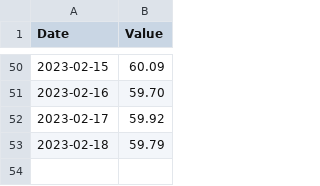
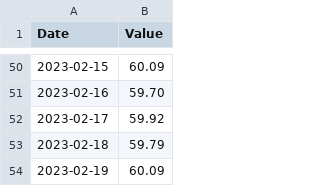
Before and after one commit to kaisdukes/health-tracker, a TSV file: data/metrics/lean-mass.tsv, drawn as a sheet; only a part is shown, gaps mark what is left out.

Commit message:
Add metrics for 2023-02-19.

```diff
--- a/data/metrics/lean-mass.tsv
+++ b/data/metrics/lean-mass.tsv
@@ -53 +53,2 @@ Date	Value
 2023-02-18	59.79
+2023-02-19	60.09
```
Also changed, not shown: data/metrics/weight.tsv.
